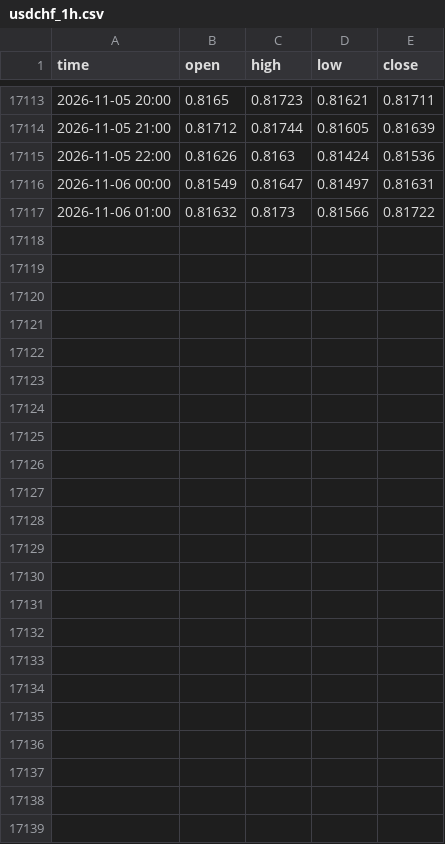
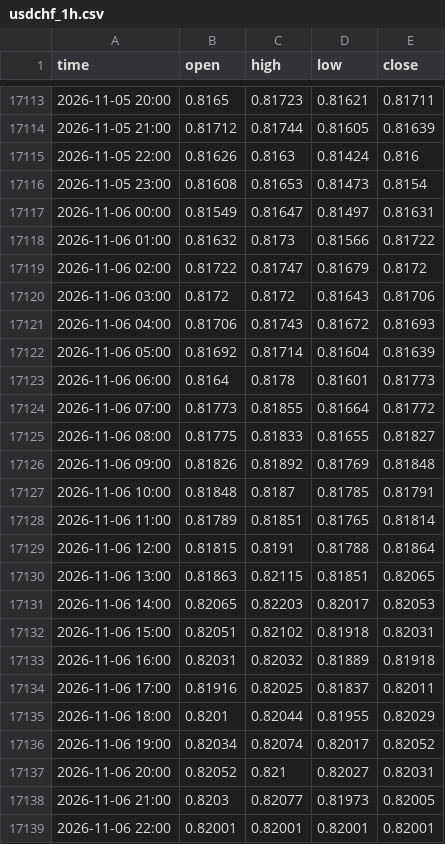
Before and after one commit to davidghenriquez/analizador-entradas, a CSV file: data/usdchf_1h.csv, drawn as a sheet; only a part is shown, gaps mark what is left out.

```diff
--- a/data/usdchf_1h.csv
+++ b/data/usdchf_1h.csv
@@ -17114,4 +17114,26 @@ time,open,high,low,close
 2026-11-05 21:00,0.81712,0.81744,0.81605,0.81639
-2026-11-05 22:00,0.81626,0.8163,0.81424,0.81536
+2026-11-05 22:00,0.81626,0.8163,0.81424,0.816
+2026-11-05 23:00,0.81608,0.81653,0.81473,0.8154
 2026-11-06 00:00,0.81549,0.81647,0.81497,0.81631
 2026-11-06 01:00,0.81632,0.8173,0.81566,0.81722
+2026-11-06 02:00,0.81722,0.81747,0.81679,0.8172
+2026-11-06 03:00,0.8172,0.8172,0.81643,0.81706
+2026-11-06 04:00,0.81706,0.81743,0.81672,0.81693
+2026-11-06 05:00,0.81692,0.81714,0.81604,0.81639
+2026-11-06 06:00,0.8164,0.8178,0.81601,0.81773
+2026-11-06 07:00,0.81773,0.81855,0.81664,0.81772
+2026-11-06 08:00,0.81775,0.81833,0.81655,0.81827
+2026-11-06 09:00,0.81826,0.81892,0.81769,0.81848
+2026-11-06 10:00,0.81848,0.8187,0.81785,0.81791
+2026-11-06 11:00,0.81789,0.81851,0.81765,0.81814
+2026-11-06 12:00,0.81815,0.8191,0.81788,0.81864
+2026-11-06 13:00,0.81863,0.82115,0.81851,0.82065
+2026-11-06 14:00,0.82065,0.82203,0.82017,0.82053
+2026-11-06 15:00,0.82051,0.82102,0.81918,0.82031
+2026-11-06 16:00,0.82031,0.82032,0.81889,0.81918
+2026-11-06 17:00,0.81916,0.82025,0.81837,0.82011
+2026-11-06 18:00,0.8201,0.82044,0.81955,0.82029
+2026-11-06 19:00,0.82034,0.82074,0.82017,0.82052
+2026-11-06 20:00,0.82052,0.821,0.82027,0.82031
+2026-11-06 21:00,0.8203,0.82077,0.81973,0.82005
+2026-11-06 22:00,0.82001,0.82001,0.82001,0.82001
```
Also changed, not shown: data/audusd_1h.csv, data/eurusd_1h.csv, 52 other files.
